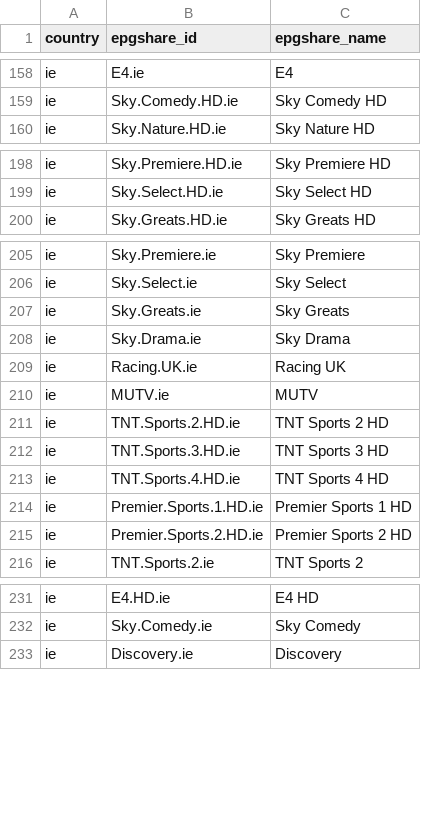
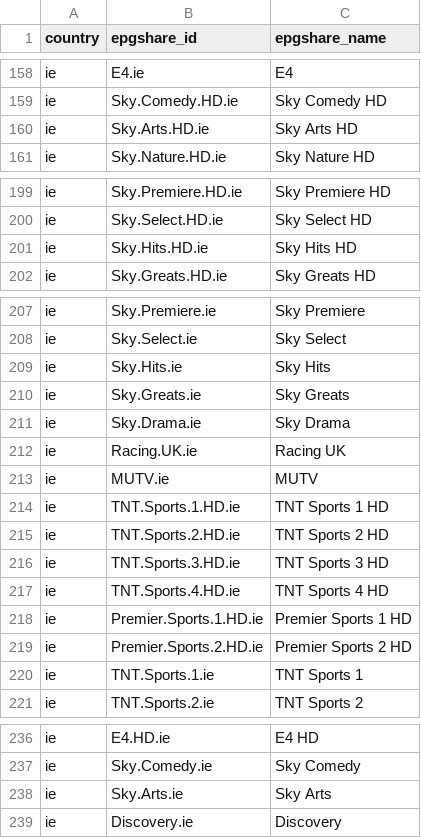
Before and after one commit to saryg/test, a CSV file: unmatched.csv, drawn as a sheet; only a part is shown, gaps mark what is left out; the diff covers the shown part only.

```diff
--- a/unmatched.csv
+++ b/unmatched.csv
@@ -159,2 +159,3 @@ ie,E4.ie,E4
 ie,Sky.Comedy.HD.ie,Sky Comedy HD
+ie,Sky.Arts.HD.ie,Sky Arts HD
 ie,Sky.Nature.HD.ie,Sky Nature HD
@@ -199,2 +200,3 @@ ie,Sky.Premiere.HD.ie,Sky Premiere HD
 ie,Sky.Select.HD.ie,Sky Select HD
+ie,Sky.Hits.HD.ie,Sky Hits HD
 ie,Sky.Greats.HD.ie,Sky Greats HD
@@ -206,2 +208,3 @@ ie,Sky.Premiere.ie,Sky Premiere
 ie,Sky.Select.ie,Sky Select
+ie,Sky.Hits.ie,Sky Hits
 ie,Sky.Greats.ie,Sky Greats
@@ -210,2 +213,3 @@ ie,Racing.UK.ie,Racing UK
 ie,MUTV.ie,MUTV
+ie,TNT.Sports.1.HD.ie,TNT Sports 1 HD
 ie,TNT.Sports.2.HD.ie,TNT Sports 2 HD
@@ -215,2 +219,3 @@ ie,Premier.Sports.1.HD.ie,Premier Sports 1 HD
 ie,Premier.Sports.2.HD.ie,Premier Sports 2 HD
+ie,TNT.Sports.1.ie,TNT Sports 1
 ie,TNT.Sports.2.ie,TNT Sports 2
@@ -232,2 +237,3 @@ ie,E4.HD.ie,E4 HD
 ie,Sky.Comedy.ie,Sky Comedy
+ie,Sky.Arts.ie,Sky Arts
 ie,Discovery.ie,Discovery
```
Also changed, not shown: 140 moved rows elsewhere in this file, review.csv, 2 other files.
